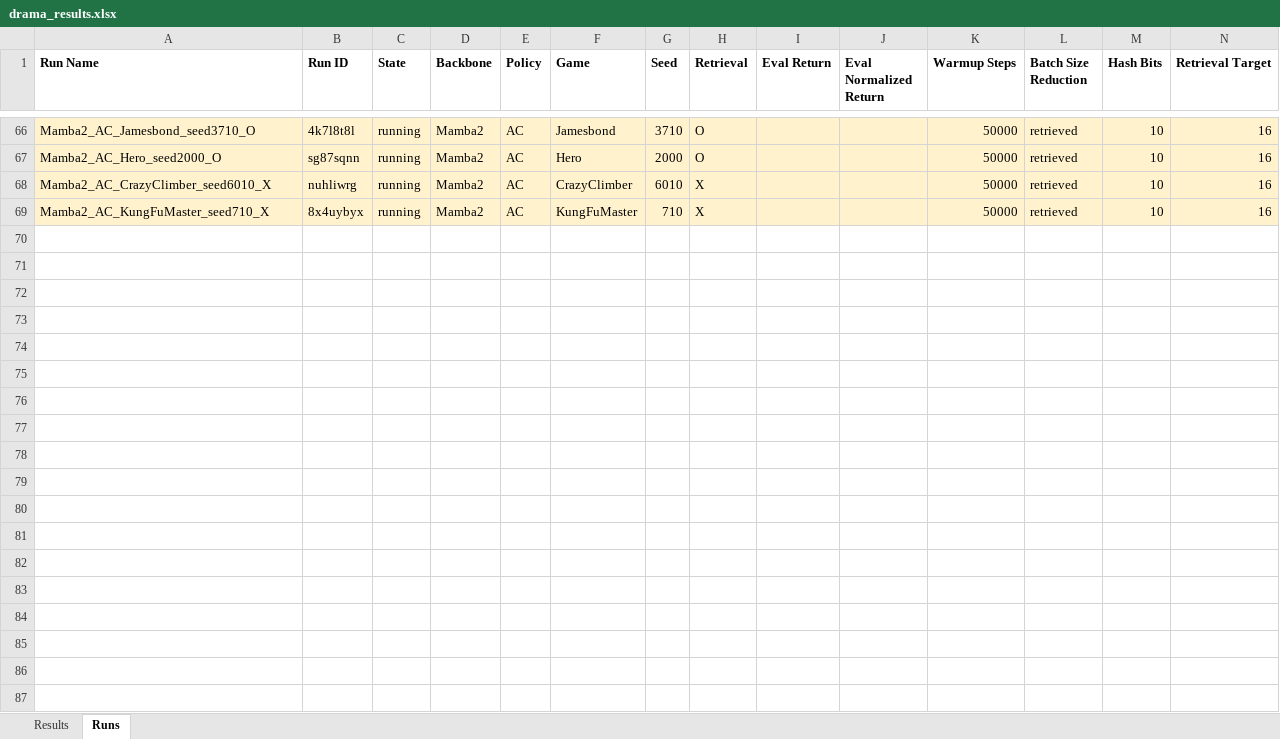
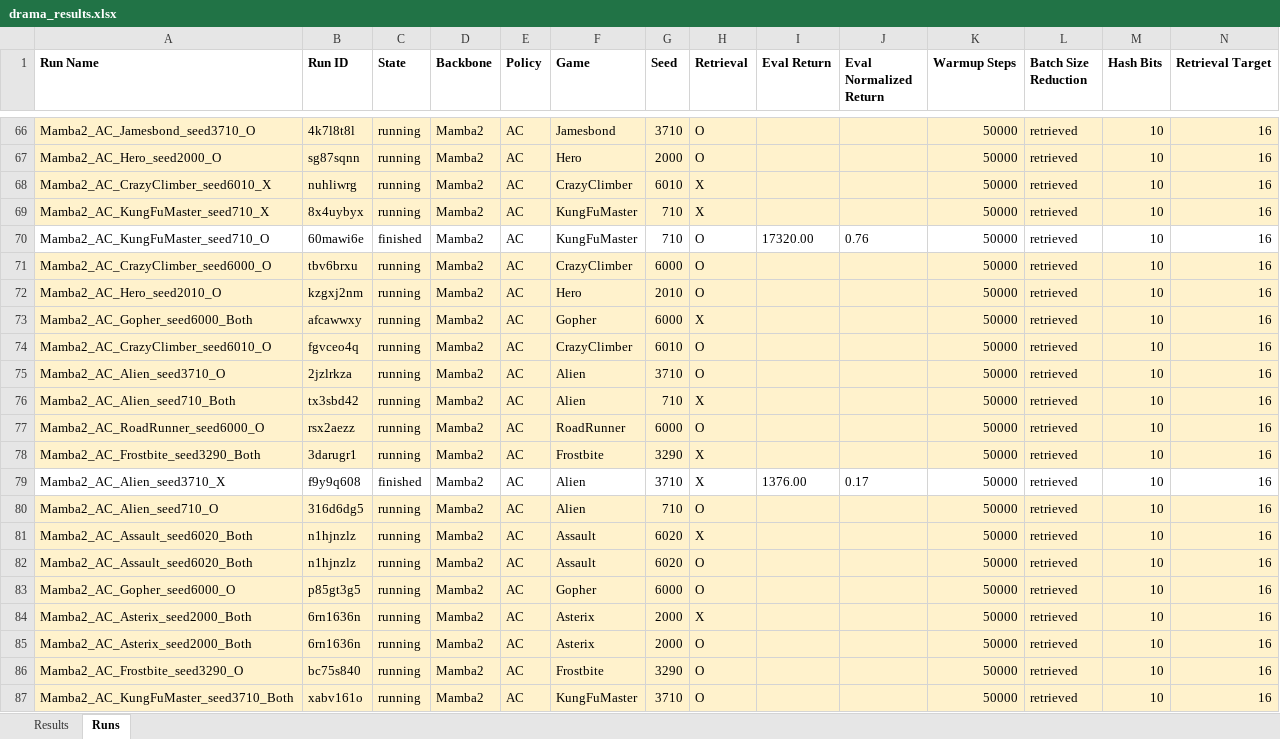
Before and after one commit to wrrte/Drama, an Excel workbook: results/drama_results.xlsx, sheet Runs, drawn as a sheet; only a part is shown, gaps mark what is left out; values as stored, in another font and other column widths than the file's, no borders; rows hold the shown columns only; the diff covers the shown part only; the diff names each change by its address in the sheet, - before the commit and + after, or states it on an @@ line.

```diff
--- a/results/drama_results.xlsx (sheet Runs)
+++ b/results/drama_results.xlsx (sheet Runs)
+row 70: Mamba2_AC_KungFuMaster_seed710_O | 60mawi6e | finished | Mamba2 | AC | KungFuMaster | 710 | O | 17320.00 | 0.76 | 50000 | retrieved | 10 | 16
+row 71: Mamba2_AC_CrazyClimber_seed6000_O | tbv6brxu | running | Mamba2 | AC | CrazyClimber | 6000 | O |  |  | 50000 | retrieved | 10 | 16
+row 72: Mamba2_AC_Hero_seed2010_O | kzgxj2nm | running | Mamba2 | AC | Hero | 2010 | O |  |  | 50000 | retrieved | 10 | 16
+row 73: Mamba2_AC_Gopher_seed6000_Both | afcawwxy | running | Mamba2 | AC | Gopher | 6000 | X |  |  | 50000 | retrieved | 10 | 16
+row 74: Mamba2_AC_CrazyClimber_seed6010_O | fgvceo4q | running | Mamba2 | AC | CrazyClimber | 6010 | O |  |  | 50000 | retrieved | 10 | 16
+row 75: Mamba2_AC_Alien_seed3710_O | 2jzlrkza | running | Mamba2 | AC | Alien | 3710 | O |  |  | 50000 | retrieved | 10 | 16
+row 76: Mamba2_AC_Alien_seed710_Both | tx3sbd42 | running | Mamba2 | AC | Alien | 710 | X |  |  | 50000 | retrieved | 10 | 16
+row 77: Mamba2_AC_RoadRunner_seed6000_O | rsx2aezz | running | Mamba2 | AC | RoadRunner | 6000 | O |  |  | 50000 | retrieved | 10 | 16
+row 78: Mamba2_AC_Frostbite_seed3290_Both | 3darugr1 | running | Mamba2 | AC | Frostbite | 3290 | X |  |  | 50000 | retrieved | 10 | 16
+row 79: Mamba2_AC_Alien_seed3710_X | f9y9q608 | finished | Mamba2 | AC | Alien | 3710 | X | 1376.00 | 0.17 | 50000 | retrieved | 10 | 16
+row 80: Mamba2_AC_Alien_seed710_O | 316d6dg5 | running | Mamba2 | AC | Alien | 710 | O |  |  | 50000 | retrieved | 10 | 16
+row 81: Mamba2_AC_Assault_seed6020_Both | n1hjnzlz | running | Mamba2 | AC | Assault | 6020 | X |  |  | 50000 | retrieved | 10 | 16
+row 82: Mamba2_AC_Assault_seed6020_Both | n1hjnzlz | running | Mamba2 | AC | Assault | 6020 | O |  |  | 50000 | retrieved | 10 | 16
+row 83: Mamba2_AC_Gopher_seed6000_O | p85gt3g5 | running | Mamba2 | AC | Gopher | 6000 | O |  |  | 50000 | retrieved | 10 | 16
+row 84: Mamba2_AC_Asterix_seed2000_Both | 6rn1636n | running | Mamba2 | AC | Asterix | 2000 | X |  |  | 50000 | retrieved | 10 | 16
+row 85: Mamba2_AC_Asterix_seed2000_Both | 6rn1636n | running | Mamba2 | AC | Asterix | 2000 | O |  |  | 50000 | retrieved | 10 | 16
+row 86: Mamba2_AC_Frostbite_seed3290_O | bc75s840 | running | Mamba2 | AC | Frostbite | 3290 | O |  |  | 50000 | retrieved | 10 | 16
+row 87: Mamba2_AC_KungFuMaster_seed3710_Both | xabv161o | running | Mamba2 | AC | KungFuMaster | 3710 | O |  |  | 50000 | retrieved | 10 | 16
```
Also changed, not shown: 3 added rows elsewhere in this sheet, sheet Results, 4 other files.
